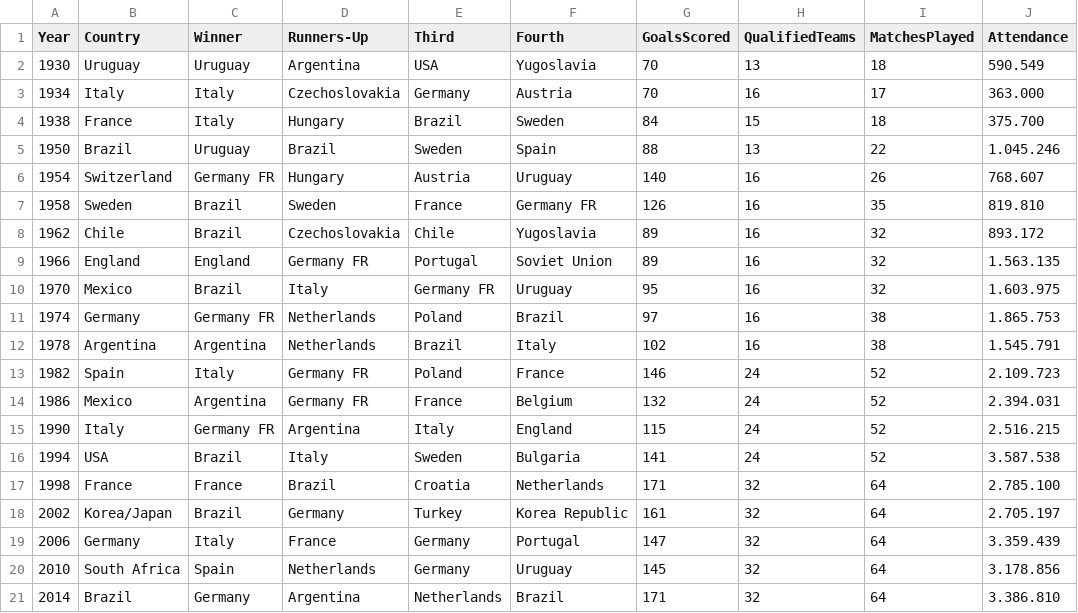
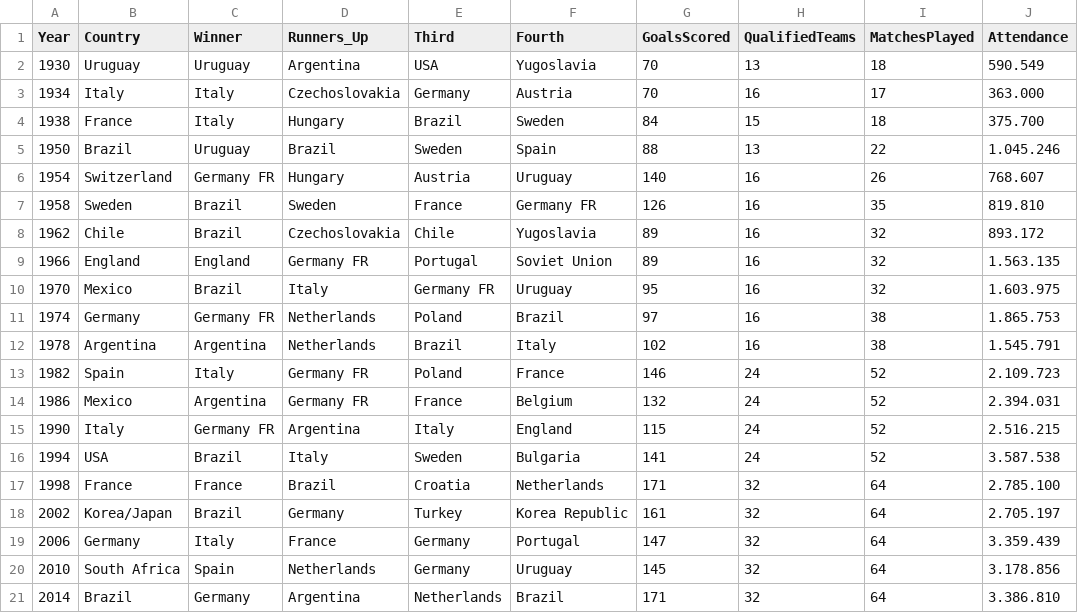
Before and after one commit to Yasser-AlaaEldin/sql-course-material, a CSV file: WorldCups.csv, drawn as a sheet.

Commit message:
Update WorldCups.csv

```diff
--- a/WorldCups.csv
+++ b/WorldCups.csv
@@ -1,2 +1,2 @@
-Year,Country,Winner,Runners-Up,Third,Fourth,GoalsScored,QualifiedTeams,MatchesPlayed,Attendance
+Year,Country,Winner,Runners_Up,Third,Fourth,GoalsScored,QualifiedTeams,MatchesPlayed,Attendance
 1930,Uruguay,Uruguay,Argentina,USA,Yugoslavia,70,13,18,590.549
```
